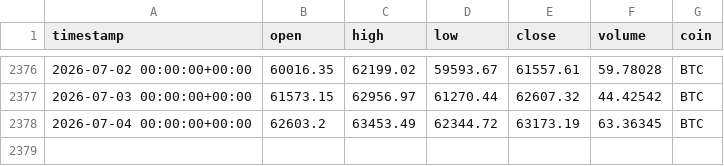
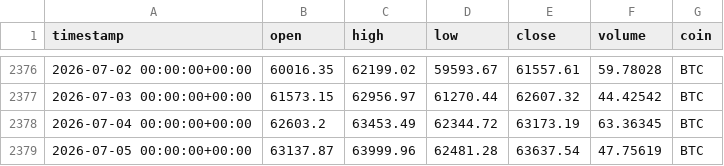
Before and after one commit to Vicems019/TFM-NeuroQuant, a CSV file: data/raw/BTC_1d_raw.csv, drawn as a sheet; only a part is shown, gaps mark what is left out.

```diff
--- a/data/raw/BTC_1d_raw.csv
+++ b/data/raw/BTC_1d_raw.csv
@@ -2378 +2378,2 @@ timestamp,open,high,low,close,volume,coin
 2026-07-04 00:00:00+00:00,62603.2,63453.49,62344.72,63173.19,63.36345,BTC
+2026-07-05 00:00:00+00:00,63137.87,63999.96,62481.28,63637.54,47.75619,BTC
```
Also changed, not shown: data/raw/AVAX_1d_raw.csv, data/raw/AVAX_4h_raw.csv, 9 other files.
